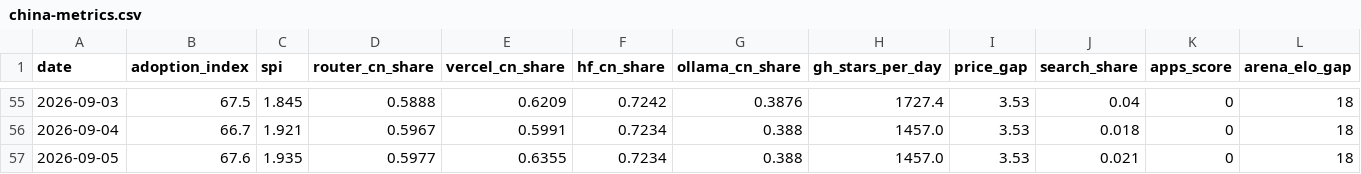
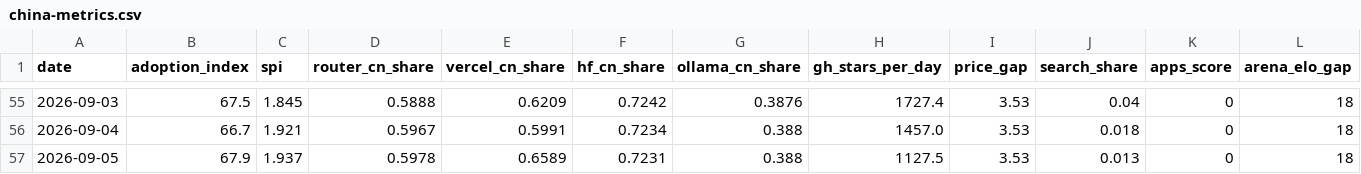
Before and after one commit to mishablank/Omen-AI-Trade-the-AI-Revolution, a CSV file: omen/china-metrics.csv, drawn as a sheet; only a part is shown, gaps mark what is left out.

```diff
--- a/omen/china-metrics.csv
+++ b/omen/china-metrics.csv
@@ -56,2 +56,2 @@ date,adoption_index,spi,router_cn_share,vercel_cn_share,hf_cn_share,ollama_cn_sh
 2026-09-04,66.7,1.921,0.5967,0.5991,0.7234,0.388,1457.0,3.53,0.018,0,18
-2026-09-05,67.6,1.935,0.5977,0.6355,0.7234,0.388,1457.0,3.53,0.021,0,18
+2026-09-05,67.9,1.937,0.5978,0.6589,0.7231,0.388,1127.5,3.53,0.013,0,18
```
Also changed, not shown: omen/capex-snapshots.csv, omen/china-snapshots.csv, 6 other files.
